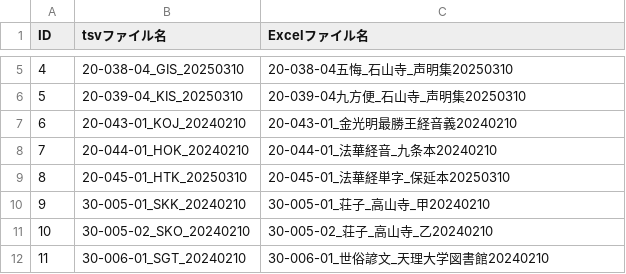
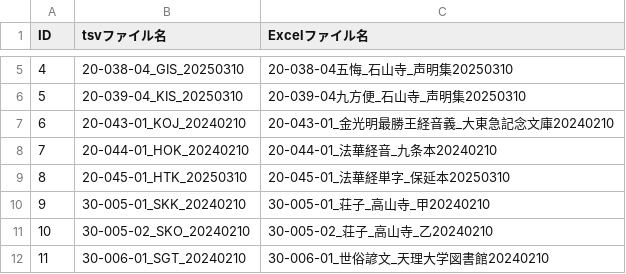
Before and after one commit to toyjack/DHSJR, a TSV file: FilenameTable.tsv, drawn as a sheet; only a part is shown, gaps mark what is left out.

Commit message:
Update FilenameTable.tsv

```diff
--- a/FilenameTable.tsv
+++ b/FilenameTable.tsv
@@ -6,3 +6,3 @@ ID	tsvファイル名	Excelファイル名
 5	20-039-04_KIS_20250310	20-039-04九方便_石山寺_声明集20250310
-6	20-043-01_KOJ_20240210	20-043-01_金光明最勝王経音義20240210
+6	20-043-01_KOJ_20240210	20-043-01_金光明最勝王経音義_大東急記念文庫20240210
 7	20-044-01_HOK_20240210	20-044-01_法華経音_九条本20240210
```
